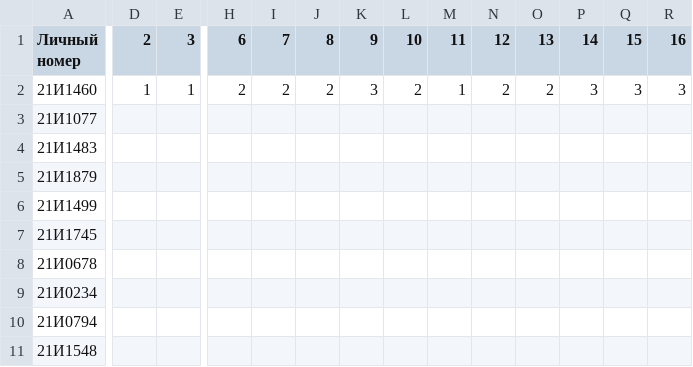
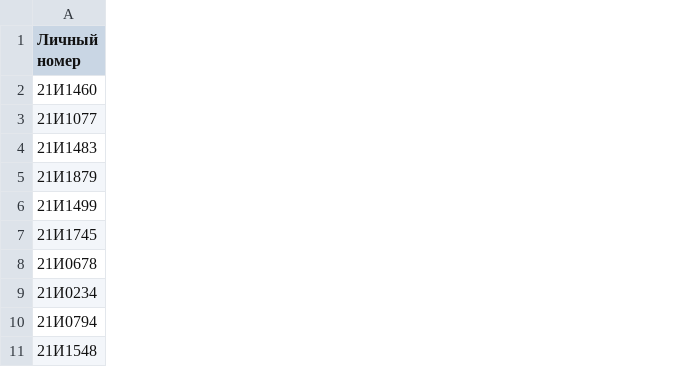
Before and after one commit to descenty/big-data-6-sem, a CSV file: datasets/marks/Моделирование сред и разработка приложений виртуальной и дополненной реальности.csv (was datasets/marks/1/ИКБО-32-21/Моделирование сред и разработка приложений виртуальной и дополненной реальности.csv), drawn as a sheet; only a part is shown, gaps mark what is left out; the diff covers the shown part only; the diff names each change by its address in the sheet, - before the commit and + after, or states it on an @@ line.

```diff
--- a/datasets/marks/1/ИКБО-32-21/Моделирование сред и разработка приложений виртуальной и дополненной реальности.csv
+++ b/datasets/marks/Моделирование сред и разработка приложений виртуальной и дополненной реальности.csv
-column D (2), row 2: 1
-column E (3), row 2: 1
-column H (6), row 2: 2
-column I (7), row 2: 2
-column J (8), row 2: 2
-column K (9), row 2: 3
-column L (10), row 2: 2
-column M (11), row 2: 1
-column N (12), row 2: 2
-column O (13), row 2: 2
-column P (14), row 2: 3
-column Q (15), row 2: 3
-column R (16), row 2: 3
```
Also changed, not shown: 7 edited cells elsewhere in this file, 21 other files.
